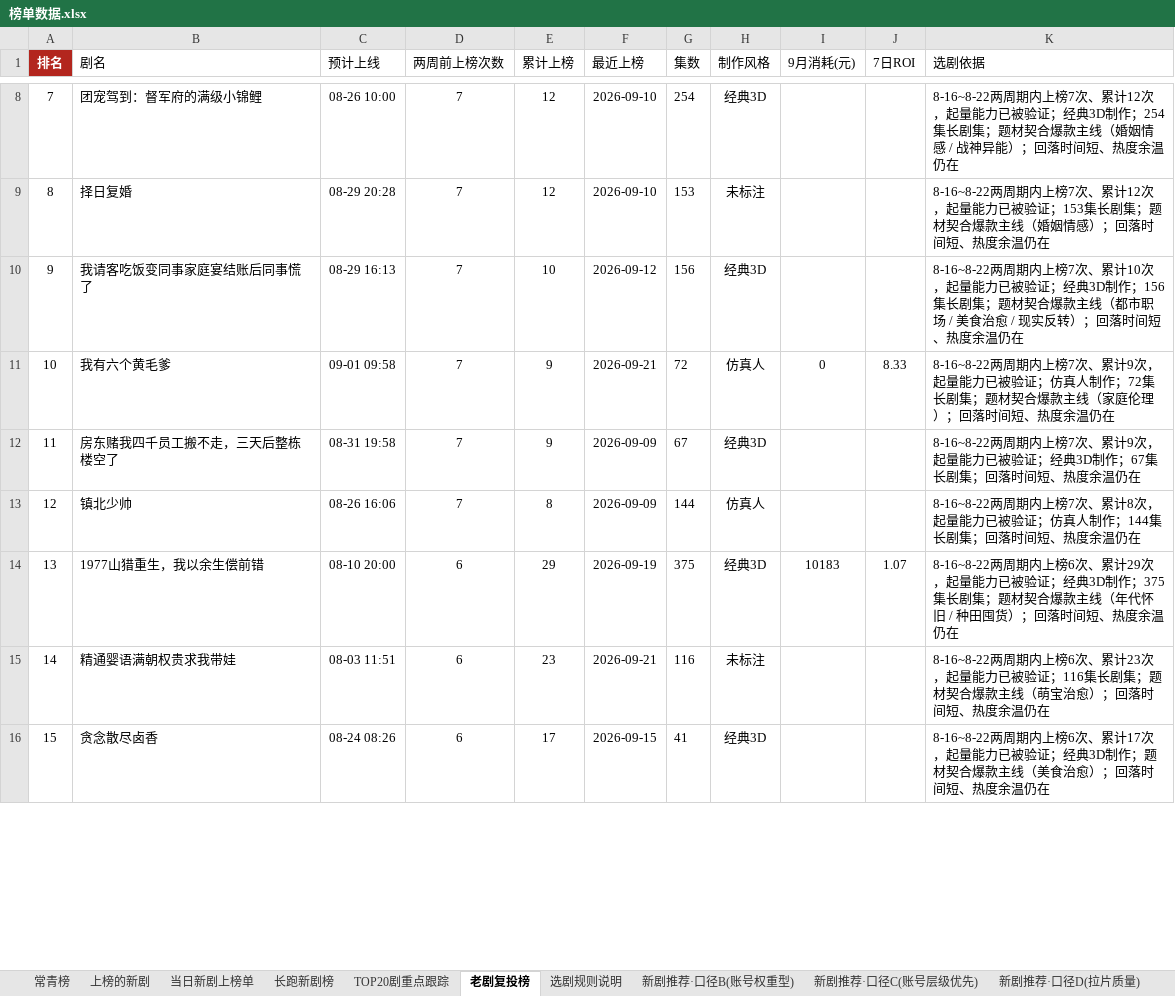
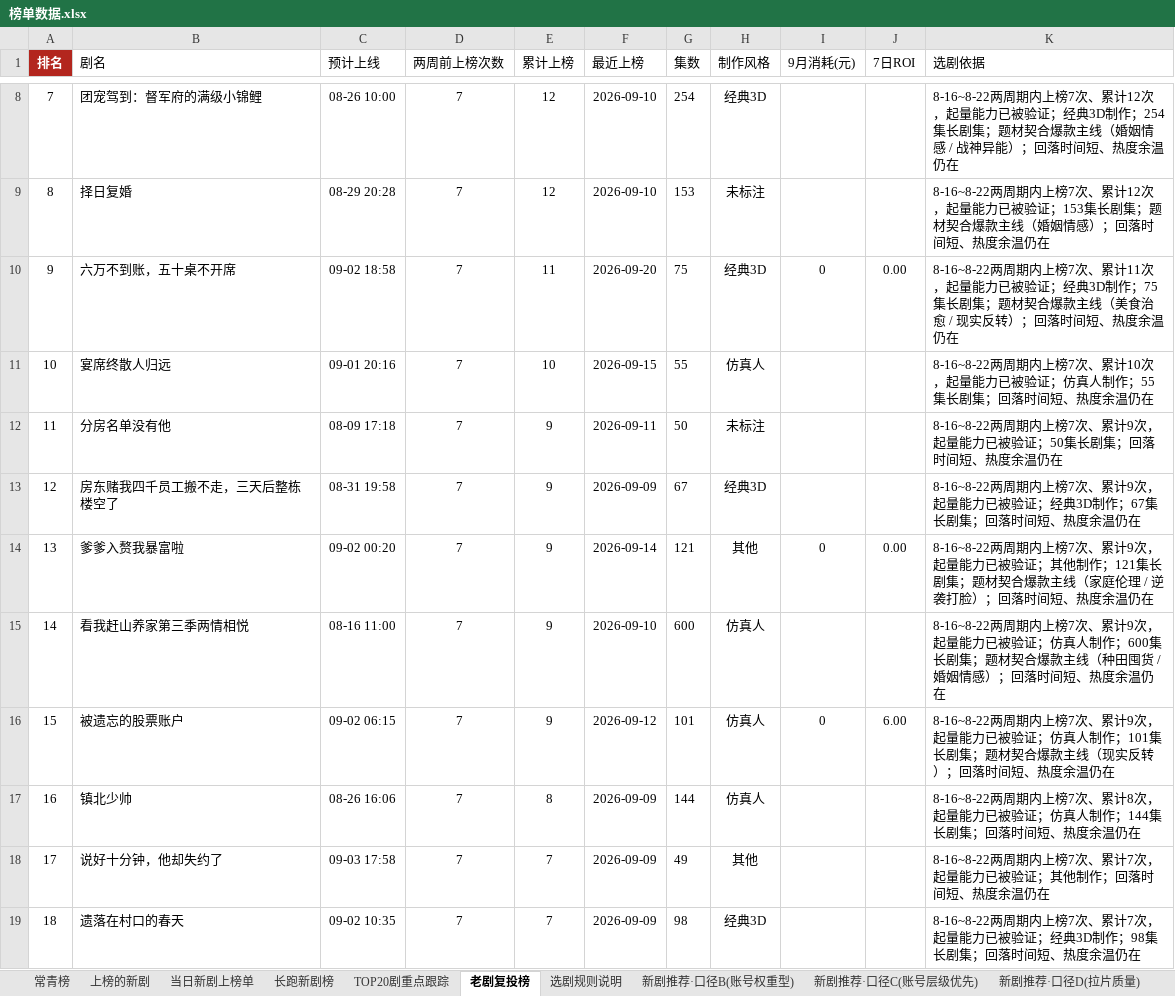
Before and after one commit to 2m247cdz9k-design/tomato-drama-rankings, an Excel workbook: 榜单数据.xlsx, sheet 老剧复投榜, drawn as a sheet; only a part is shown, gaps mark what is left out; the shorter side is filled out with more unchanged rows; values as stored, in another font and other column widths than the file's, no borders; removed rows and columns are numbered as before the commit, all else as after; the diff covers the shown part only; the diff names each change by its address in the sheet, - before the commit and + after, or states it on an @@ line.

```diff
--- a/榜单数据.xlsx (sheet 老剧复投榜)
+++ b/榜单数据.xlsx (sheet 老剧复投榜)
@@ column A (排名) renumbered from row 2 down @@
-row 10: 9 | 我请客吃饭变同事家庭宴结账后同事慌了 | 08-29 16:13 | 7 | 10 | 2026-09-12 | 156 | 经典3D |  |  | 8-16~8-22两周期内上榜7次、累计10次，起量能力已被验证；经典3D制作；156集长剧集；题材契合爆款主线（都市职场 / 美食治愈 / 现实反转）；回落时间短、热度余温仍在
-row 11: 10 | 我有六个黄毛爹 | 09-01 09:58 | 7 | 9 | 2026-09-21 | 72 | 仿真人 | 0 | 8.33 | 8-16~8-22两周期内上榜7次、累计9次，起量能力已被验证；仿真人制作；72集长剧集；题材契合爆款主线（家庭伦理）；回落时间短、热度余温仍在
+row 10: 9 | 六万不到账，五十桌不开席 | 09-02 18:58 | 7 | 11 | 2026-09-20 | 75 | 经典3D | 0 | 0.00 | 8-16~8-22两周期内上榜7次、累计11次，起量能力已被验证；经典3D制作；75集长剧集；题材契合爆款主线（美食治愈 / 现实反转）；回落时间短、热度余温仍在
+row 11: 10 | 宴席终散人归远 | 09-01 20:16 | 7 | 10 | 2026-09-15 | 55 | 仿真人 |  |  | 8-16~8-22两周期内上榜7次、累计10次，起量能力已被验证；仿真人制作；55集长剧集；回落时间短、热度余温仍在
+row 12: 11 | 分房名单没有他 | 08-09 17:18 | 7 | 9 | 2026-09-11 | 50 | 未标注 |  |  | 8-16~8-22两周期内上榜7次、累计9次，起量能力已被验证；50集长剧集；回落时间短、热度余温仍在
+row 14: 13 | 爹爹入赘我暴富啦 | 09-02 00:20 | 7 | 9 | 2026-09-14 | 121 | 其他 | 0 | 0.00 | 8-16~8-22两周期内上榜7次、累计9次，起量能力已被验证；其他制作；121集长剧集；题材契合爆款主线（家庭伦理 / 逆袭打脸）；回落时间短、热度余温仍在
+row 15: 14 | 看我赶山养家第三季两情相悦 | 08-16 11:00 | 7 | 9 | 2026-09-10 | 600 | 仿真人 |  |  | 8-16~8-22两周期内上榜7次、累计9次，起量能力已被验证；仿真人制作；600集长剧集；题材契合爆款主线（种田囤货 / 婚姻情感）；回落时间短、热度余温仍在
+row 16: 15 | 被遗忘的股票账户 | 09-02 06:15 | 7 | 9 | 2026-09-12 | 101 | 仿真人 | 0 | 6.00 | 8-16~8-22两周期内上榜7次、累计9次，起量能力已被验证；仿真人制作；101集长剧集；题材契合爆款主线（现实反转）；回落时间短、热度余温仍在
-row 14: 13 | 1977山猎重生，我以余生偿前错 | 08-10 20:00 | 6 | 29 | 2026-09-19 | 375 | 经典3D | 10183 | 1.07 | 8-16~8-22两周期内上榜6次、累计29次，起量能力已被验证；经典3D制作；375集长剧集；题材契合爆款主线（年代怀旧 / 种田囤货）；回落时间短、热度余温仍在
-row 15: 14 | 精通婴语满朝权贵求我带娃 | 08-03 11:51 | 6 | 23 | 2026-09-21 | 116 | 未标注 |  |  | 8-16~8-22两周期内上榜6次、累计23次，起量能力已被验证；116集长剧集；题材契合爆款主线（萌宝治愈）；回落时间短、热度余温仍在
+row 18: 17 | 说好十分钟，他却失约了 | 09-03 17:58 | 7 | 7 | 2026-09-09 | 49 | 其他 |  |  | 8-16~8-22两周期内上榜7次、累计7次，起量能力已被验证；其他制作；回落时间短、热度余温仍在
+row 19: 18 | 遗落在村口的春天 | 09-02 10:35 | 7 | 7 | 2026-09-09 | 98 | 经典3D |  |  | 8-16~8-22两周期内上榜7次、累计7次，起量能力已被验证；经典3D制作；98集长剧集；回落时间短、热度余温仍在
```
Also changed, not shown: 43 added rows, 39 removed rows and 75 edited cells elsewhere in this sheet, sheet 上榜的新剧, sheet 长跑新剧榜, sheet 新剧推荐·口径C(账号层级优先), sheet TOP20剧重点跟踪, sheet 新剧推荐·口径B(账号权重型), sheet 特点统计, 2 more sheets, 2 other files.
